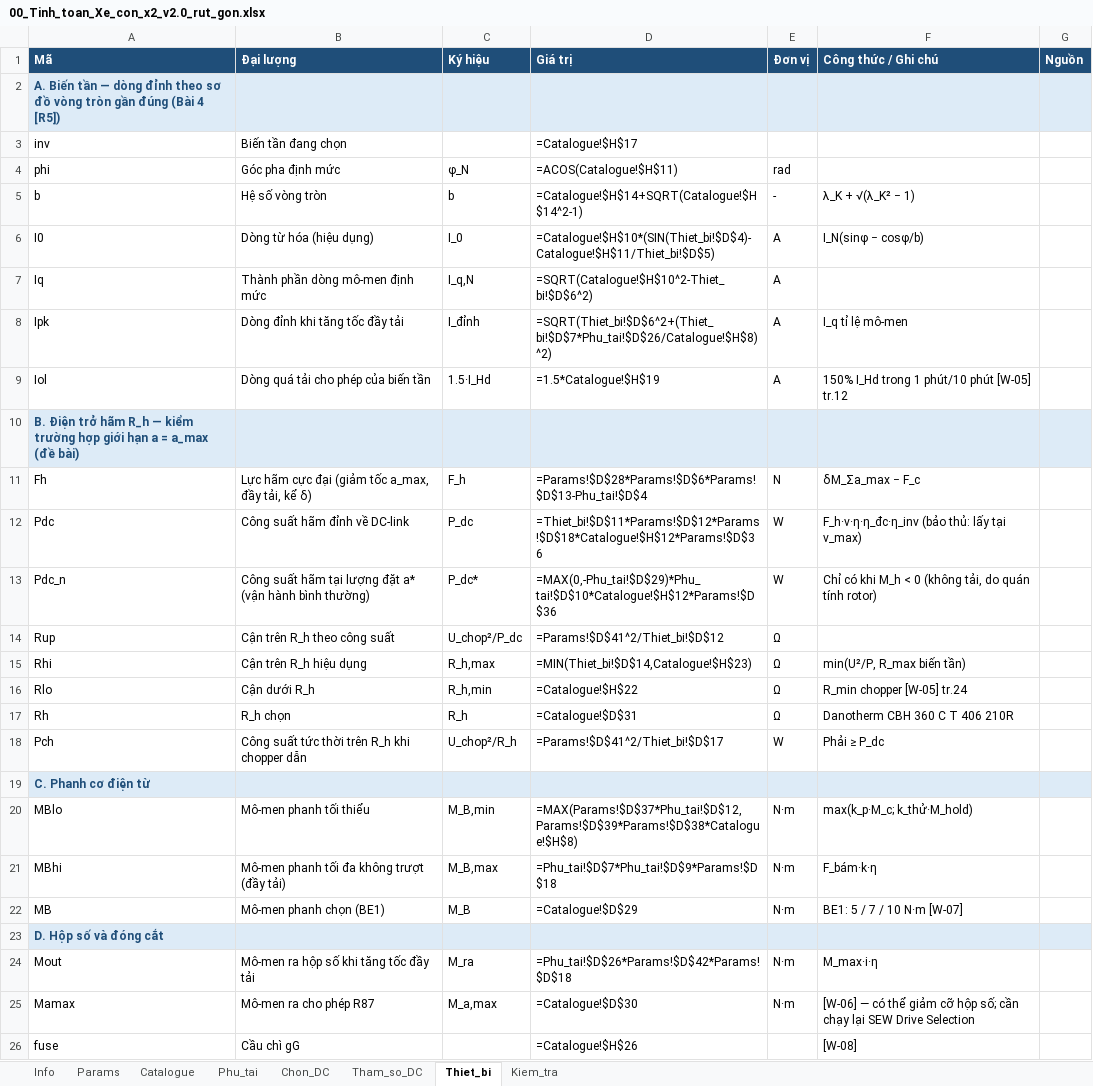
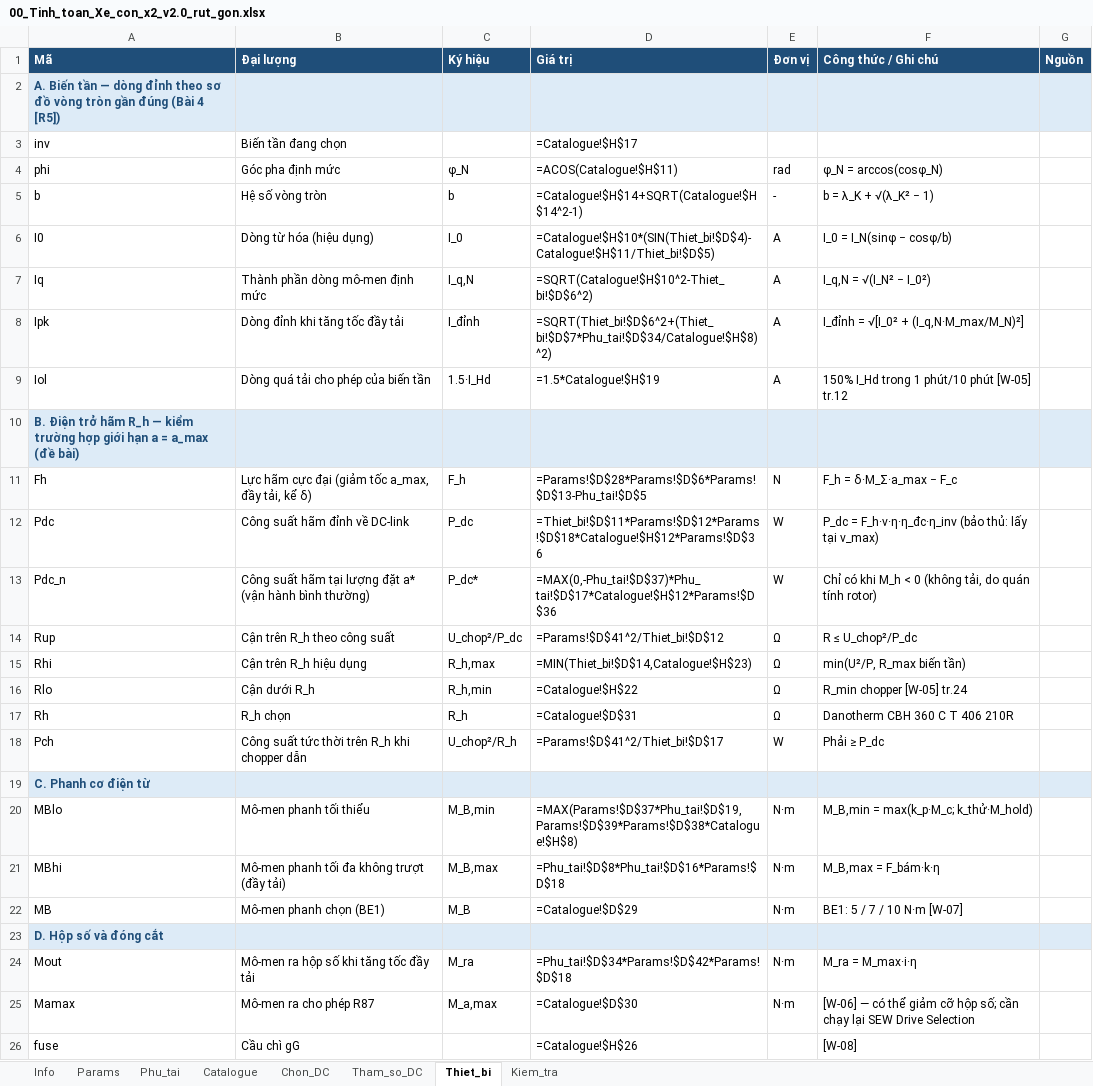
Before and after one commit to ntdong3008-tech/Crane-trolley, an Excel workbook: Block 3/00_Tinh_toan_Xe_con_x2_v2.0_rut_gon.xlsx, sheet Thiet_bi, drawn as a sheet; only a part is shown; values as stored, in another font and other column widths than the file's, no borders; formulas without a stored value are shown as written; the diff names each change by its address in the sheet, - before the commit and + after, or states it on an @@ line.

```diff
--- a/Block 3/00_Tinh_toan_Xe_con_x2_v2.0_rut_gon.xlsx (sheet Thiet_bi)
+++ b/Block 3/00_Tinh_toan_Xe_con_x2_v2.0_rut_gon.xlsx (sheet Thiet_bi)
@@ sheet tab order changed: Info | Params | Phu_tai | Catalogue | Chon_DC | Tham_so_DC | Thiet_bi | Kiem_tra @@
-F4 (Công thức / Ghi chú): (empty)
+F4 (Công thức / Ghi chú): φ_N = arccos(cosφ_N)
-F5 (Công thức / Ghi chú): λ_K + √(λ_K² − 1)
+F5 (Công thức / Ghi chú): b = λ_K + √(λ_K² − 1)
-F6 (Công thức / Ghi chú): I_N(sinφ − cosφ/b)
+F6 (Công thức / Ghi chú): I_0 = I_N(sinφ − cosφ/b)
-F7 (Công thức / Ghi chú): (empty)
+F7 (Công thức / Ghi chú): I_q,N = √(I_N² − I_0²)
-D8 (Giá trị): =SQRT(Thiet_bi!$D$6^2+(Thiet_bi!$D$7*Phu_tai!$D$26/Catalogue!$H$8)^2)
+D8 (Giá trị): =SQRT(Thiet_bi!$D$6^2+(Thiet_bi!$D$7*Phu_tai!$D$34/Catalogue!$H$8)^2)
-F8 (Công thức / Ghi chú): I_q tỉ lệ mô-men
+F8 (Công thức / Ghi chú): I_đỉnh = √[I_0² + (I_q,N·M_max/M_N)²]
-D11 (Giá trị): =Params!$D$28*Params!$D$6*Params!$D$13-Phu_tai!$D$4
+D11 (Giá trị): =Params!$D$28*Params!$D$6*Params!$D$13-Phu_tai!$D$5
-F11 (Công thức / Ghi chú): δM_Σa_max − F_c
+F11 (Công thức / Ghi chú): F_h = δ·M_Σ·a_max − F_c
-F12 (Công thức / Ghi chú): F_h·v·η·η_đc·η_inv (bảo…
+F12 (Công thức / Ghi chú): P_dc = F_h·v·η·η_đc·η_inv (bảo…
-D13 (Giá trị): =MAX(0,-Phu_tai!$D$29)*Phu_tai!$D$10*Catalogue!$H$12*Params!$D$36
+D13 (Giá trị): =MAX(0,-Phu_tai!$D$37)*Phu_tai!$D$17*Catalogue!$H$12*Params!$D$36
-F14 (Công thức / Ghi chú): (empty)
+F14 (Công thức / Ghi chú): R ≤ U_chop²/P_dc
-D20 (Giá trị): =MAX(Params!$D$37*Phu_tai!$D$12,Params!$D$39*Params!$D$38*Catalogue!$H$8)
+D20 (Giá trị): =MAX(Params!$D$37*Phu_tai!$D$19,Params!$D$39*Params!$D$38*Catalogue!$H$8)
-F20 (Công thức / Ghi chú): max(k_p·M_c; k_thử·M_hold)
+F20 (Công thức / Ghi chú): M_B,min = max(k_p·M_c; k_thử·M_hold)
-D21 (Giá trị): =Phu_tai!$D$7*Phu_tai!$D$9*Params!$D$18
+D21 (Giá trị): =Phu_tai!$D$8*Phu_tai!$D$16*Params!$D$18
-F21 (Công thức / Ghi chú): F_bám·k·η
+F21 (Công thức / Ghi chú): M_B,max = F_bám·k·η
-D24 (Giá trị): =Phu_tai!$D$26*Params!$D$42*Params!$D$18
+D24 (Giá trị): =Phu_tai!$D$34*Params!$D$42*Params!$D$18
-F24 (Công thức / Ghi chú): M_max·i·η
+F24 (Công thức / Ghi chú): M_ra = M_max·i·η
```
Also changed, not shown: sheet Phu_tai, sheet Chon_DC, sheet Params, sheet Kiem_tra, sheet Info, 2 other files.
